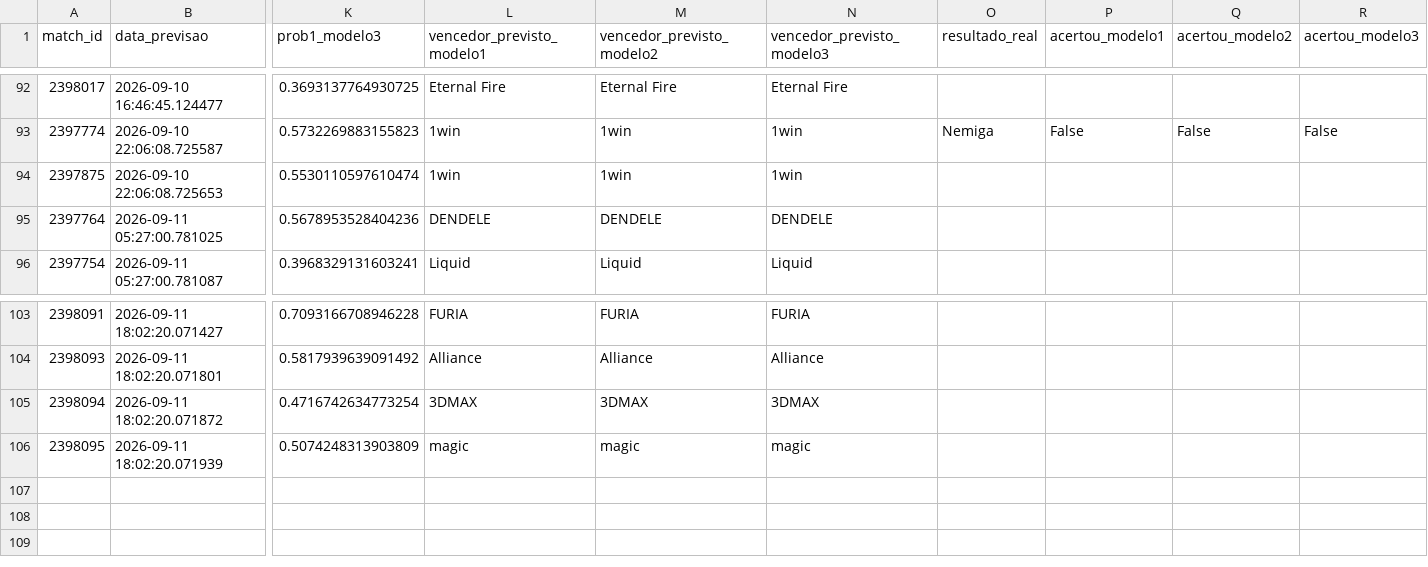
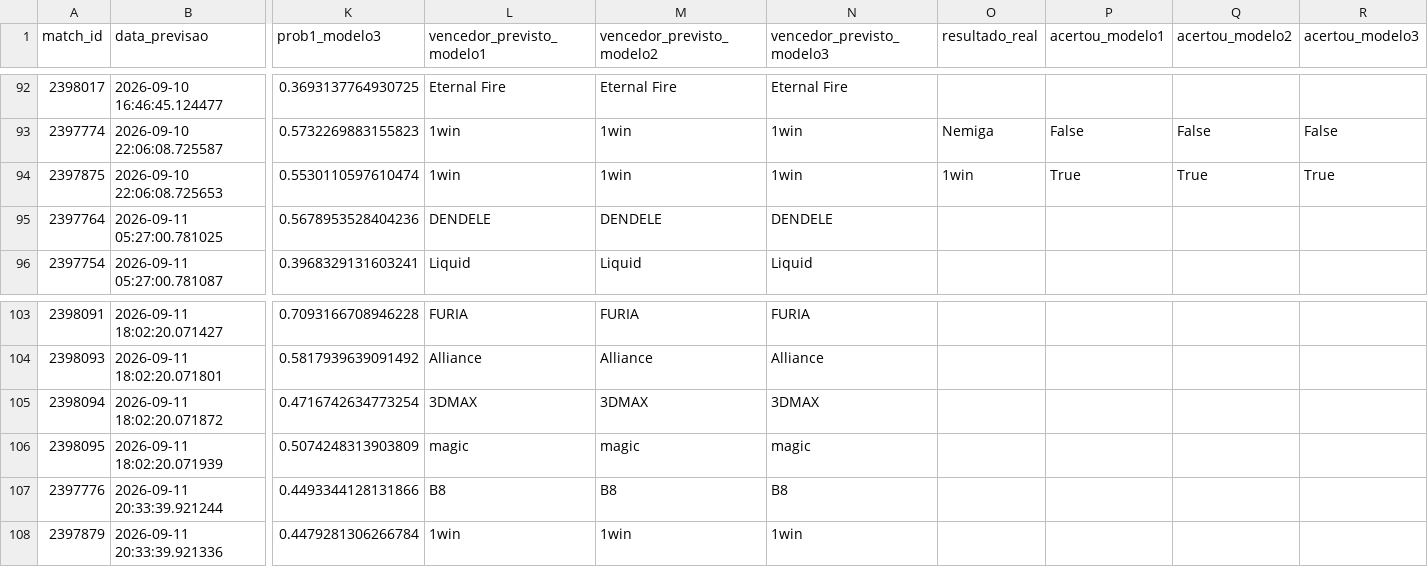
Before and after one commit to ppxdpp17/CS2-Predictor, a CSV file: data/previsoes_log.csv, drawn as a sheet; only a part is shown, gaps mark what is left out; rows hold the shown columns only; the diff names each change by its address in the sheet, - before the commit and + after, or states it on an @@ line.

```diff
--- a/data/previsoes_log.csv
+++ b/data/previsoes_log.csv
-O94 (resultado_real): (empty)
+O94 (resultado_real): 1win
-P94 (acertou_modelo1): (empty)
+P94 (acertou_modelo1): True
-Q94 (acertou_modelo2): (empty)
+Q94 (acertou_modelo2): True
-R94 (acertou_modelo3): (empty)
+R94 (acertou_modelo3): True
+row 107: 2397776 | 2026-09-11 20:33:39.921244 | 0.4493344128131866 | B8 | B8 | B8
+row 108: 2397879 | 2026-09-11 20:33:39.921336 | 0.4479281306266784 | 1win | 1win | 1win
```
